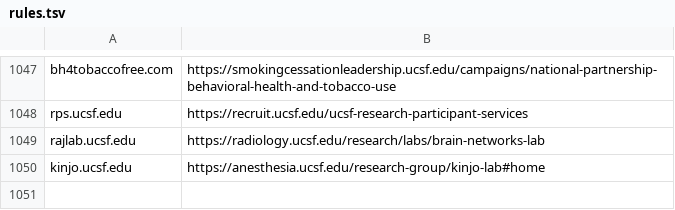
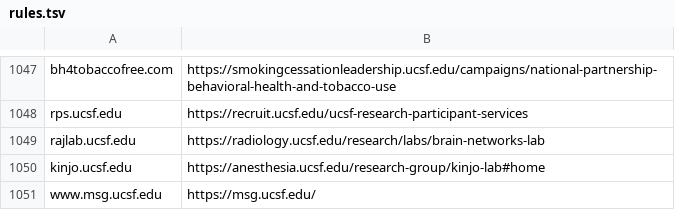
Before and after one commit to ucsf-web-services/redirect-service, a TSV file: rules.tsv, drawn as a sheet; only a part is shown, gaps mark what is left out; the diff names each change by its address in the sheet, - before the commit and + after, or states it on an @@ line.

Commit message:
please update it
please update it against ##RITM0177694

```diff
--- a/rules.tsv
+++ b/rules.tsv
+row 1051: www.msg.ucsf.edu | https://msg.ucsf.edu/
```
